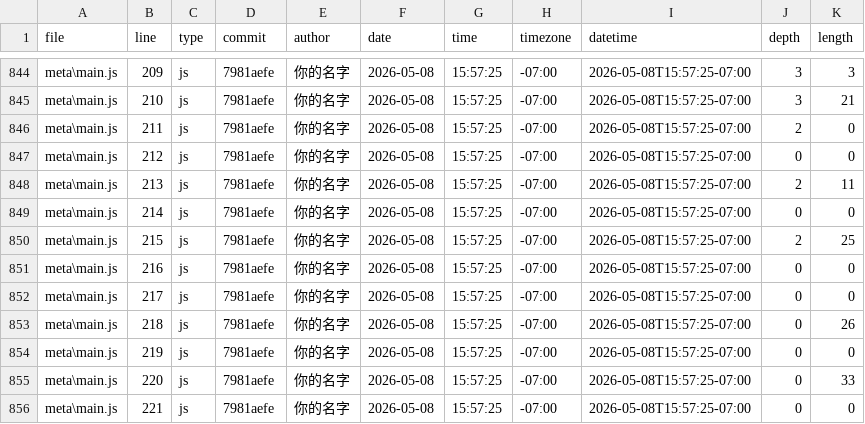
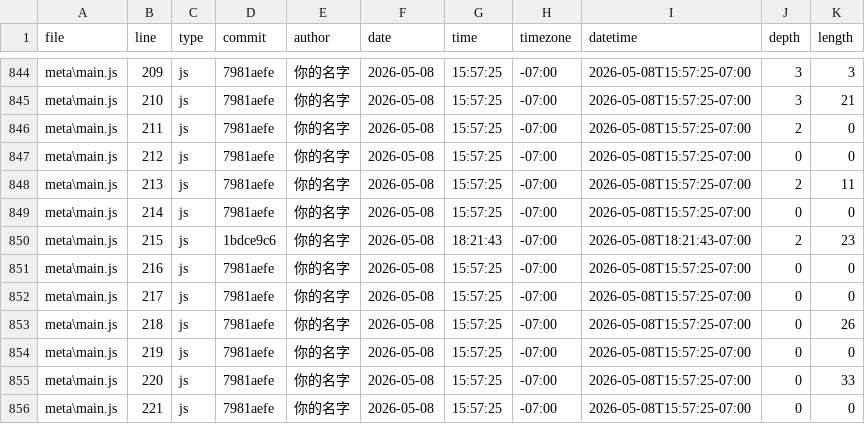
Before and after one commit to Capybarachen/portfolio, a CSV file: meta/loc.csv, drawn as a sheet; only a part is shown, gaps mark what is left out.

```diff
--- a/meta/loc.csv
+++ b/meta/loc.csv
@@ -849,3 +849,3 @@ meta\main.js,213,js,7981aefe,你的名字,2026-05-08,15:57:25,-07:00,2026-05-08T
 meta\main.js,214,js,7981aefe,你的名字,2026-05-08,15:57:25,-07:00,2026-05-08T15:57:25-07:00,0,0
-meta\main.js,215,js,7981aefe,你的名字,2026-05-08,15:57:25,-07:00,2026-05-08T15:57:25-07:00,2,25
+meta\main.js,215,js,1bdce9c6,你的名字,2026-05-08,18:21:43,-07:00,2026-05-08T18:21:43-07:00,2,23
 meta\main.js,216,js,7981aefe,你的名字,2026-05-08,15:57:25,-07:00,2026-05-08T15:57:25-07:00,0,0
```
Also changed, not shown: 1 other file.
